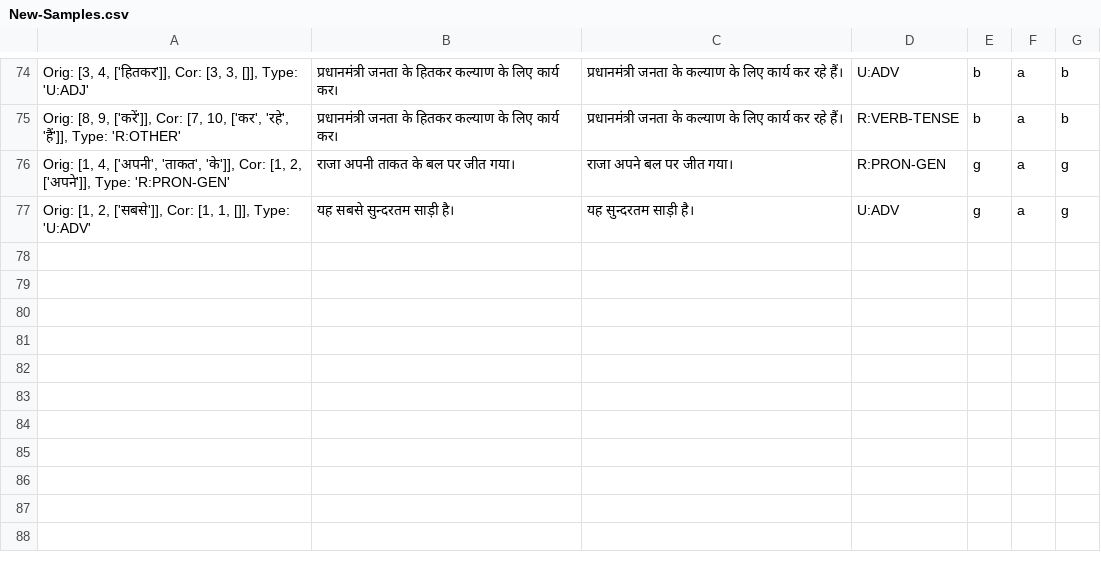
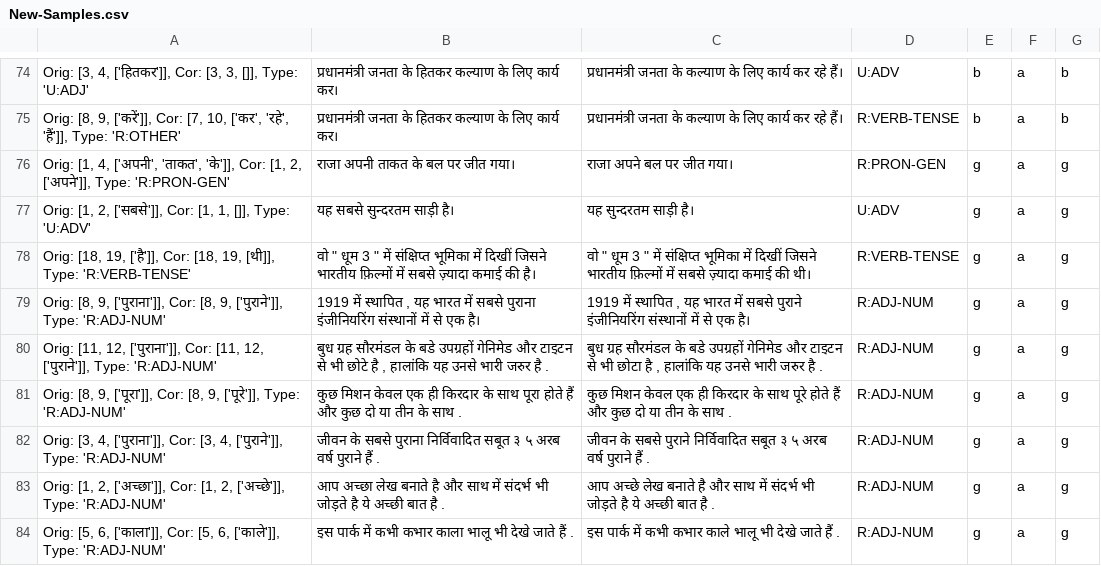
Before and after one commit to tejasoberoi27/InHerrant, a CSV file: inherrant/hi/resources/sample_edits_annotated_March_21/csv_files/New-Samples.csv, drawn as a sheet; only a part is shown, gaps mark what is left out; the diff names each change by its address in the sheet, - before the commit and + after, or states it on an @@ line.

Commit message:
correct New-Sample.csv file, ignore ORTH errors in result computation

```diff
--- a/inherrant/hi/resources/sample_edits_annotated_March_21/csv_files/New-Samples.csv
+++ b/inherrant/hi/resources/sample_edits_annotated_March_21/csv_files/New-Samples.csv
+row 78: Orig: [18, 19, ['है']], Cor: [18, 19, [थी]], Type: 'R:VERB-TENSE' | वो " धूम 3 " में संक्षिप्त भूमिका में दिखीं जिसने भारतीय फ़िल्मों में सबसे ज़्यादा कमाई की है। | वो " धूम 3 " में संक्षिप्त भूमिका में दिखीं जिसने भारतीय फ़िल्मों में सबसे ज़्यादा कमाई की थी। | R:VERB-TENSE | g | a | g
+row 79: Orig: [8, 9, ['पुराना']], Cor: [8, 9, ['पुराने']], Type: 'R:ADJ-NUM' | 1919 में स्थापित , यह भारत में सबसे पुराना इंजीनियरिंग संस्थानों में से एक है। | 1919 में स्थापित , यह भारत में सबसे पुराने इंजीनियरिंग संस्थानों में से एक है। | R:ADJ-NUM | g | a | g
+row 80: Orig: [11, 12, ['पुराना']], Cor: [11, 12, ['पुराने']], Type: 'R:ADJ-NUM' | बुध ग्रह सौरमंडल के बडे उपग्रहों गेनिमेड और टाइटन से भी छोटे है , हालांकि यह उनसे भारी जरुर है . | बुध ग्रह सौरमंडल के बडे उपग्रहों गेनिमेड और टाइटन से भी छोटा है , हालांकि यह उनसे भारी जरुर है . | R:ADJ-NUM | g | a | g
+row 81: Orig: [8, 9, ['पूरा']], Cor: [8, 9, ['पूरे']], Type: 'R:ADJ-NUM' | कुछ मिशन केवल एक ही किरदार के साथ पूरा होते हैं और कुछ दो या तीन के साथ . | कुछ मिशन केवल एक ही किरदार के साथ पूरे होते हैं और कुछ दो या तीन के साथ . | R:ADJ-NUM | g | a | g
+row 82: Orig: [3, 4, ['पुराना']], Cor: [3, 4, ['पुराने']], Type: 'R:ADJ-NUM' | जीवन के सबसे पुराना निर्विवादित सबूत ३ ५ अरब वर्ष पुराने हैं . | जीवन के सबसे पुराने निर्विवादित सबूत ३ ५ अरब वर्ष पुराने हैं . | R:ADJ-NUM | g | a | g
+row 83: Orig: [1, 2, ['अच्छा']], Cor: [1, 2, ['अच्छे']], Type: 'R:ADJ-NUM' | आप अच्छा लेख बनाते है और साथ में संदर्भ भी जोड़ते है ये अच्छी बात है . | आप अच्छे लेख बनाते है और साथ में संदर्भ भी जोड़ते है ये अच्छी बात है . | R:ADJ-NUM | g | a | g
+row 84: Orig: [5, 6, ['काला']], Cor: [5, 6, ['काले']], Type: 'R:ADJ-NUM' | इस पार्क में कभी कभार काला भालू भी देखे जाते हैं . | इस पार्क में कभी कभार काले भालू भी देखे जाते हैं . | R:ADJ-NUM | g | a | g
```
Also changed, not shown: 3 other files.
